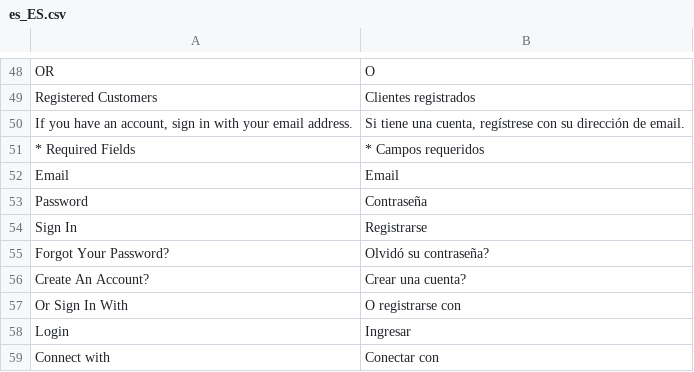
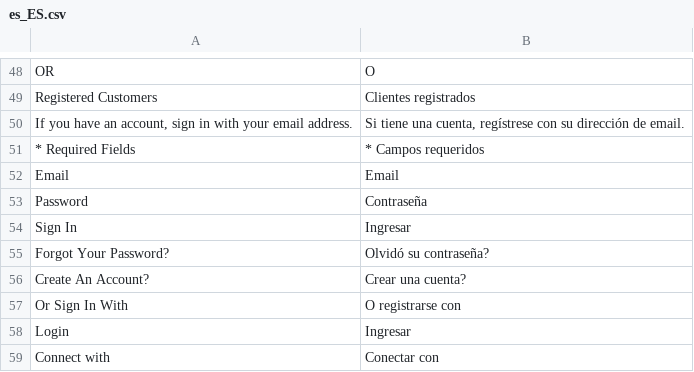
Before and after one commit to TucumanCompras/magento2-i18n, a CSV file: app/code/Lof/SocialLogin/i18n/es_ES.csv, drawn as a sheet; only a part is shown, gaps mark what is left out.

Commit message:
Update es_ES.csv

```diff
--- a/app/code/Lof/SocialLogin/i18n/es_ES.csv
+++ b/app/code/Lof/SocialLogin/i18n/es_ES.csv
@@ -53,3 +53,3 @@ Email,Email
 Password,Contraseña
-"Sign In","Registrarse"
+"Sign In","Ingresar"
 "Forgot Your Password?","Olvidó su contraseña?"
```
